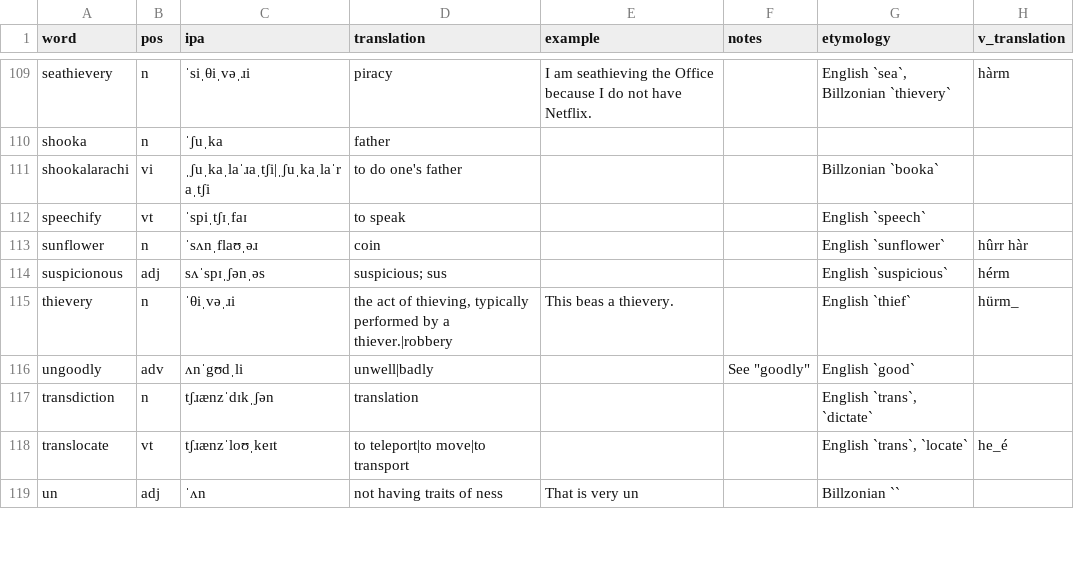
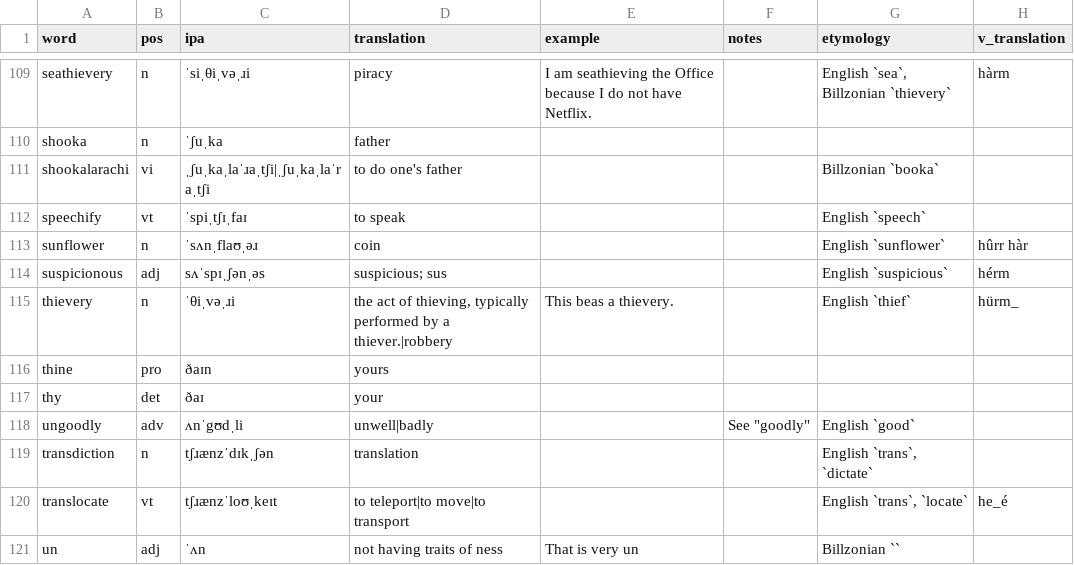
Before and after one commit to SeriousGuy888/Billzonian, a CSV file: vocabulary.csv, drawn as a sheet; only a part is shown, gaps mark what is left out.

Commit message:
added words thy and thine

```diff
--- a/vocabulary.csv
+++ b/vocabulary.csv
@@ -115,2 +115,4 @@ suspicionous,adj,sʌˈspɪˌʃənˌəs,suspicious; sus,,,English `suspicious`,h
 thievery,n,ˈθiˌvəˌɹi,"the act of thieving, typically performed by a thiever.|robbery",This beas a thievery.,,English `thief`,hürm_
+thine,pro,ðaɪn,yours,,,,
+thy,det,ðaɪ,your,,,,
 ungoodly,adv,ʌnˈgʊdˌli,unwell|badly,,"See ""goodly""",English `good`,
```
